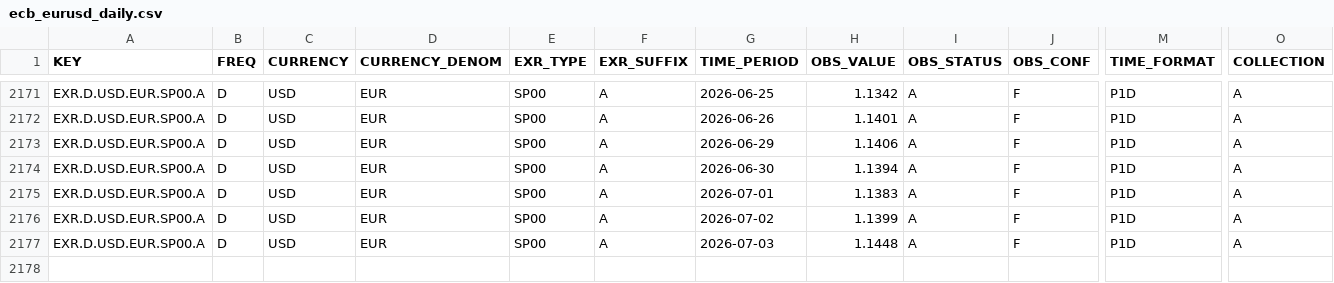
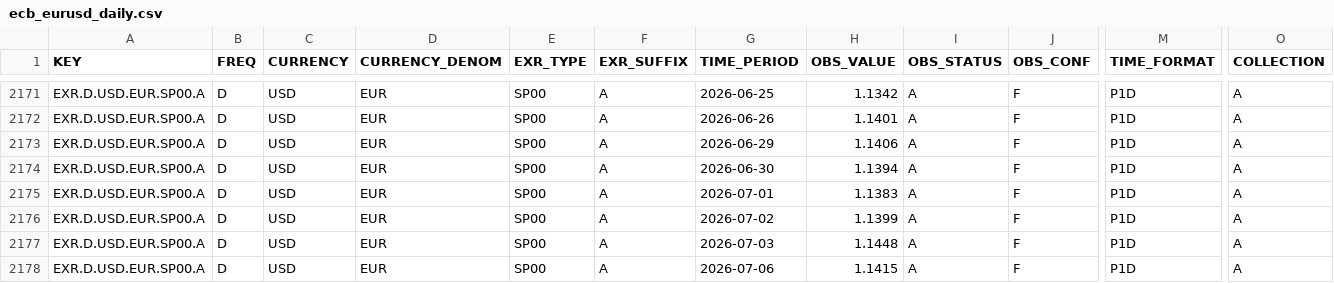
Before and after one commit to aliceodrumond/EuropeMonitor, a CSV file: data/raw/ecb_eurusd_daily.csv, drawn as a sheet; only a part is shown, gaps mark what is left out; rows hold the shown columns only; the diff names each change by its address in the sheet, - before the commit and + after, or states it on an @@ line.

Commit message:
Update Europe monitor data 2026-07-06 12:04

```diff
--- a/data/raw/ecb_eurusd_daily.csv
+++ b/data/raw/ecb_eurusd_daily.csv
+row 2178: EXR.D.USD.EUR.SP00.A | D | USD | EUR | SP00 | A | 2026-07-06 | 1.1415 | A | F | P1D | A
```
Also changed, not shown: 4 other files.
